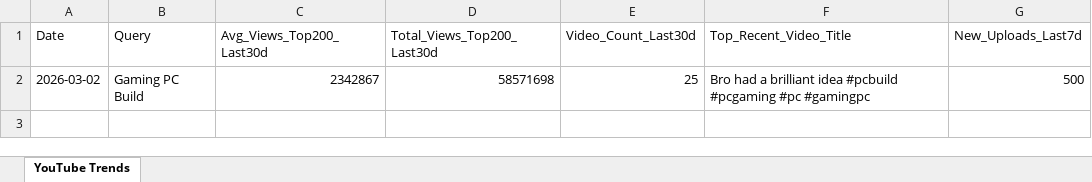
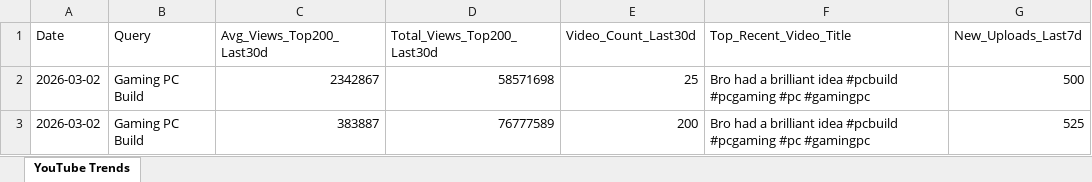
Before and after one commit to Flossan1337/Scraper, an Excel workbook: data/youtube_diy_sentiment.xlsx, sheet YouTube Trends, drawn as a sheet; values as stored, in another font and other column widths than the file's, no borders; the diff names each change by its address in the sheet, - before the commit and + after, or states it on an @@ line.

```diff
--- a/data/youtube_diy_sentiment.xlsx (sheet YouTube Trends)
+++ b/data/youtube_diy_sentiment.xlsx (sheet YouTube Trends)
+row 3: 2026-03-02 | Gaming PC Build | 383887 | 76777589 | 200 | Bro had a brilliant idea #pcbuild #pcgaming #pc #gamingpc | 525
```
Also changed, not shown: 1 other file.
